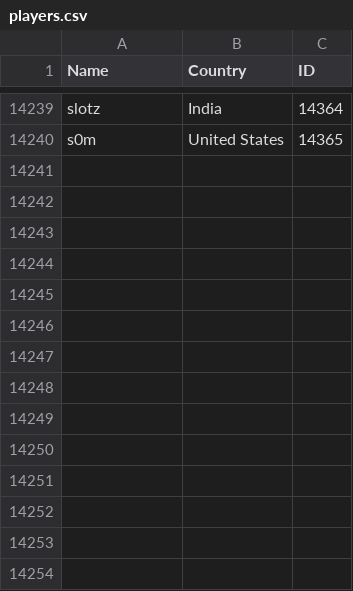
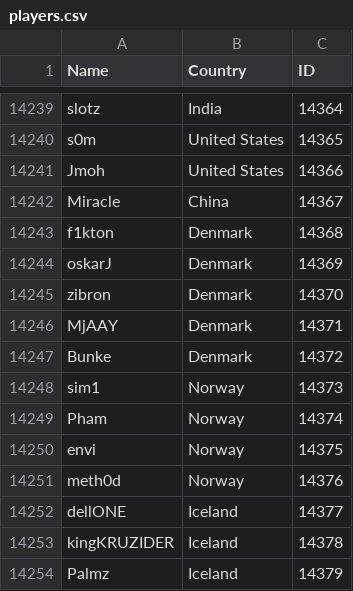
Before and after one commit to Liam-F/HLTV-Scraper, a CSV file: csv/players.csv, drawn as a sheet; only a part is shown, gaps mark what is left out; the diff names each change by its address in the sheet, - before the commit and + after, or states it on an @@ line.

```diff
--- a/csv/players.csv
+++ b/csv/players.csv
+row 14241: Jmoh | United States | 14366
+row 14242: Miracle | China | 14367
+row 14243: f1kton | Denmark | 14368
+row 14244: oskarJ | Denmark | 14369
+row 14245: zibron | Denmark | 14370
+row 14246: MjAAY | Denmark | 14371
+row 14247: Bunke | Denmark | 14372
+row 14248: sim1 | Norway | 14373
+row 14249: Pham | Norway | 14374
+row 14250: envi | Norway | 14375
+row 14251: meth0d | Norway | 14376
+row 14252: dellONE | Iceland | 14377
+row 14253: kingKRUZIDER | Iceland | 14378
+row 14254: Palmz | Iceland | 14379
```
Also changed, not shown: csv/teams.csv, 5 other files.
